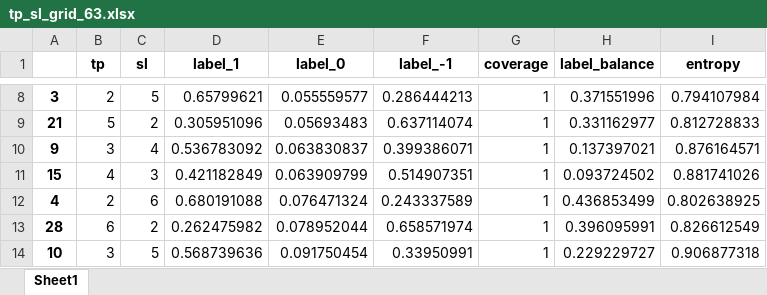
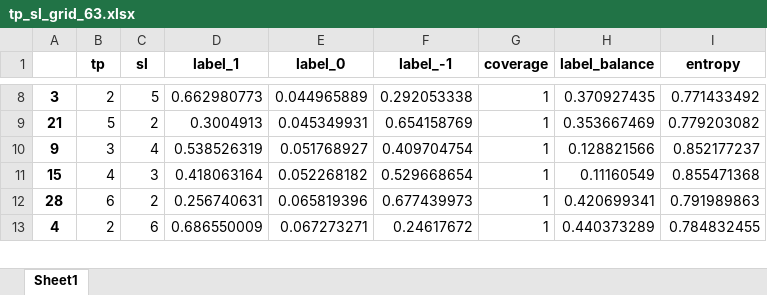
Before and after one commit to gautierpetit/meta-labeling-alpha-filter, an Excel workbook: figures/tp_sl_grid_63.xlsx, sheet Sheet1, drawn as a sheet; only a part is shown, gaps mark what is left out; values as stored, in another font and other column widths than the file's, no borders; removed rows and columns are numbered as before the commit, all else as after; the diff covers the shown part only; the diff names each change by its address in the sheet, - before the commit and + after, or states it on an @@ line.

```diff
--- a/figures/tp_sl_grid_63.xlsx (sheet Sheet1)
+++ b/figures/tp_sl_grid_63.xlsx (sheet Sheet1)
-D8 (label_1): 0.65799621
+D8 (label_1): 0.662980773
-E8 (label_0): 0.055559577
+E8 (label_0): 0.044965889
-F8 (label_-1): 0.286444213
+F8 (label_-1): 0.292053338
-H8 (label_balance): 0.371551996
+H8 (label_balance): 0.370927435
-I8 (entropy): 0.794107984
+I8 (entropy): 0.771433492
-D9 (label_1): 0.305951096
+D9 (label_1): 0.3004913
-E9 (label_0): 0.05693483
+E9 (label_0): 0.045349931
-F9 (label_-1): 0.637114074
+F9 (label_-1): 0.654158769
-H9 (label_balance): 0.331162977
+H9 (label_balance): 0.353667469
-I9 (entropy): 0.812728833
+I9 (entropy): 0.779203082
-D10 (label_1): 0.536783092
+D10 (label_1): 0.538526319
-E10 (label_0): 0.063830837
+E10 (label_0): 0.051768927
-F10 (label_-1): 0.399386071
+F10 (label_-1): 0.409704754
-H10 (label_balance): 0.137397021
+H10 (label_balance): 0.128821566
-I10 (entropy): 0.876164571
+I10 (entropy): 0.852177237
-D11 (label_1): 0.421182849
+D11 (label_1): 0.418063164
-E11 (label_0): 0.063909799
+E11 (label_0): 0.052268182
-F11 (label_-1): 0.514907351
+F11 (label_-1): 0.529668654
-H11 (label_balance): 0.093724502
+H11 (label_balance): 0.11160549
-I11 (entropy): 0.881741026
+I11 (entropy): 0.855471368
-row 12: 4 | 2 | 6 | 0.680191088 | 0.076471324 | 0.243337589 | 1 | 0.436853499 | 0.802638925
-D12 (label_1): 0.262475982
+D12 (label_1): 0.256740631
-E12 (label_0): 0.078952044
+E12 (label_0): 0.065819396
-F12 (label_-1): 0.658571974
+F12 (label_-1): 0.677439973
-H12 (label_balance): 0.396095991
+H12 (label_balance): 0.420699341
-I12 (entropy): 0.826612549
+I12 (entropy): 0.791989863
-row 14: 10 | 3 | 5 | 0.568739636 | 0.091750454 | 0.33950991 | 1 | 0.229229727 | 0.906877318
+row 13: 4 | 2 | 6 | 0.686550009 | 0.067273271 | 0.24617672 | 1 | 0.440373289 | 0.784832455
```
Also changed, not shown: 16 added rows, 15 removed rows and 135 edited cells elsewhere in this sheet, figures/holding_period_scan_tp5_sl5.xlsx, 24 other files.
